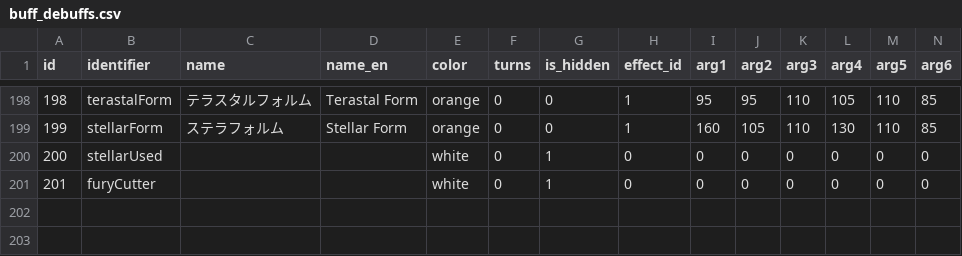
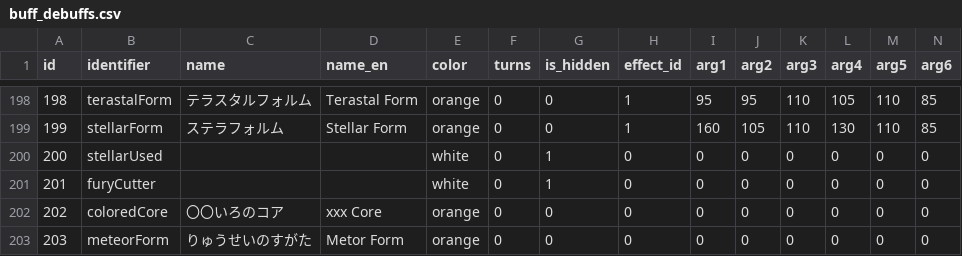
Before and after one commit to dko5ki23t/poke_match_record_app, a CSV file: data/csv/buff_debuffs.csv, drawn as a sheet; only a part is shown, gaps mark what is left out; rows hold the shown columns only; the diff names each change by its address in the sheet, - before the commit and + after, or states it on an @@ line.

```diff
--- a/data/csv/buff_debuffs.csv
+++ b/data/csv/buff_debuffs.csv
+row 202: 202 | coloredCore | 〇〇いろのコア | xxx Core | orange | 0 | 0 | 0 | 0 | 0 | 0 | 0 | 0 | 0
+row 203: 203 | meteorForm | りゅうせいのすがた | Metor Form | orange | 0 | 0 | 0 | 0 | 0 | 0 | 0 | 0 | 0
```
Also changed, not shown: data/csv/abilities.csv, 17 other files.
